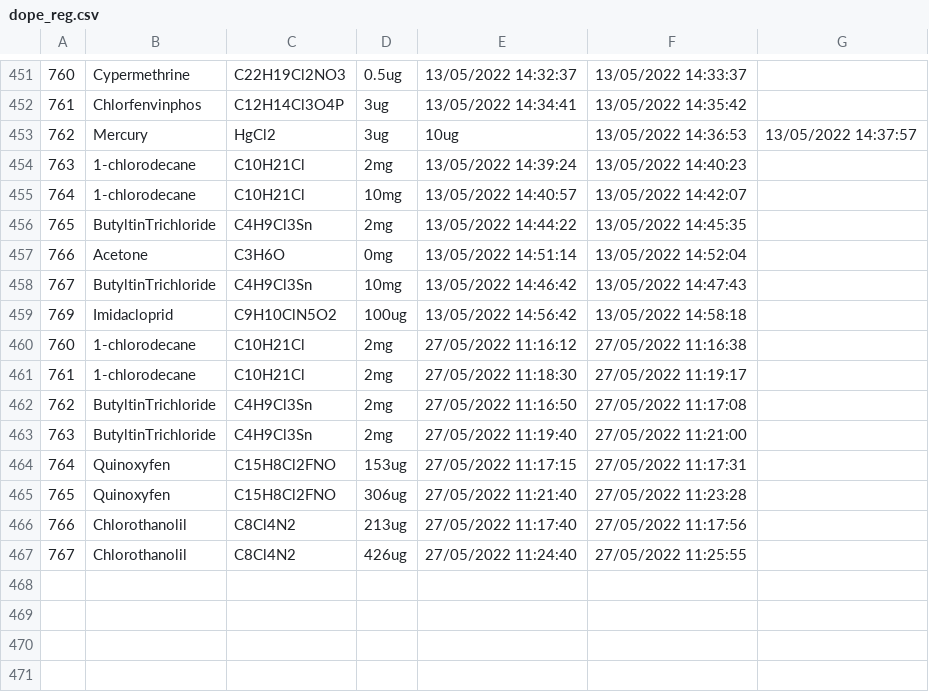
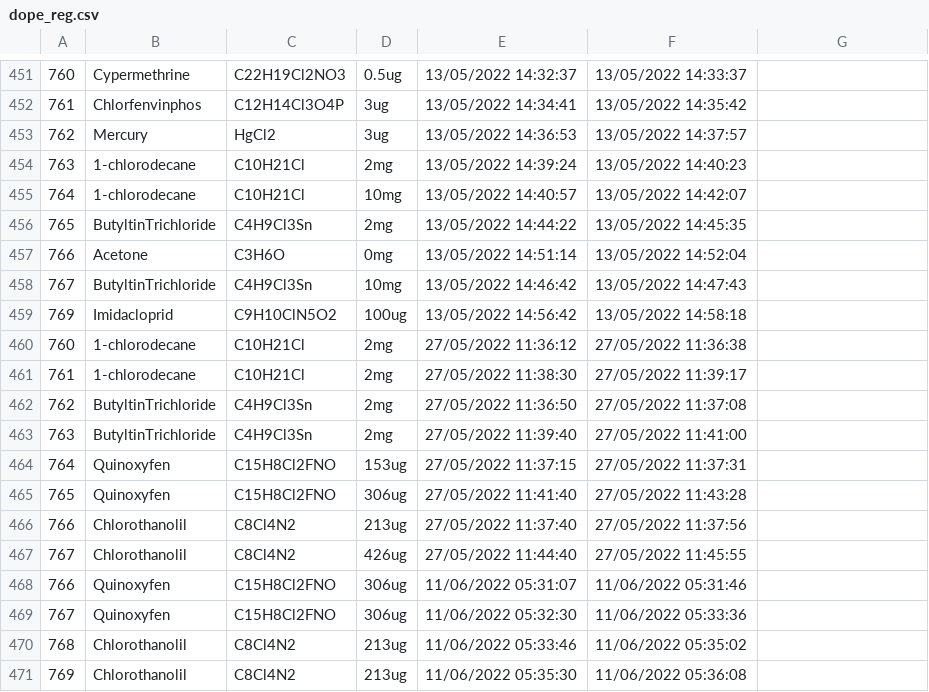
Before and after one commit to ruckapark/IndicateurGlobal, a CSV file: REGS/dope_reg.csv, drawn as a sheet; only a part is shown, gaps mark what is left out.

```diff
--- a/REGS/dope_reg.csv
+++ b/REGS/dope_reg.csv
@@ -452,3 +452,3 @@
 761,Chlorfenvinphos,C12H14Cl3O4P,3ug,13/05/2022 14:34:41,13/05/2022 14:35:42
-762,Mercury,HgCl2,3ug,10ug,13/05/2022 14:36:53,13/05/2022 14:37:57
+762,Mercury,HgCl2,3ug,13/05/2022 14:36:53,13/05/2022 14:37:57
 763,1-chlorodecane,C10H21Cl,2mg,13/05/2022 14:39:24,13/05/2022 14:40:23
@@ -459,9 +459,13 @@
 769,Imidacloprid,C9H10ClN5O2,100ug,13/05/2022 14:56:42,13/05/2022 14:58:18
-760,1-chlorodecane,C10H21Cl,2mg,27/05/2022 11:16:12,27/05/2022 11:16:38
-761,1-chlorodecane,C10H21Cl,2mg,27/05/2022 11:18:30,27/05/2022 11:19:17
-762,ButyltinTrichloride,C4H9Cl3Sn,2mg,27/05/2022 11:16:50,27/05/2022 11:17:08
-763,ButyltinTrichloride,C4H9Cl3Sn,2mg,27/05/2022 11:19:40,27/05/2022 11:21:00
-764,Quinoxyfen,C15H8Cl2FNO,153ug,27/05/2022 11:17:15,27/05/2022 11:17:31
-765,Quinoxyfen,C15H8Cl2FNO,306ug,27/05/2022 11:21:40,27/05/2022 11:23:28
-766,Chlorothanolil,C8Cl4N2,213ug,27/05/2022 11:17:40,27/05/2022 11:17:56
-767,Chlorothanolil,C8Cl4N2,426ug,27/05/2022 11:24:40,27/05/2022 11:25:55
+760,1-chlorodecane,C10H21Cl,2mg,27/05/2022 11:36:12,27/05/2022 11:36:38
+761,1-chlorodecane,C10H21Cl,2mg,27/05/2022 11:38:30,27/05/2022 11:39:17
+762,ButyltinTrichloride,C4H9Cl3Sn,2mg,27/05/2022 11:36:50,27/05/2022 11:37:08
+763,ButyltinTrichloride,C4H9Cl3Sn,2mg,27/05/2022 11:39:40,27/05/2022 11:41:00
+764,Quinoxyfen,C15H8Cl2FNO,153ug,27/05/2022 11:37:15,27/05/2022 11:37:31
+765,Quinoxyfen,C15H8Cl2FNO,306ug,27/05/2022 11:41:40,27/05/2022 11:43:28
+766,Chlorothanolil,C8Cl4N2,213ug,27/05/2022 11:37:40,27/05/2022 11:37:56
+767,Chlorothanolil,C8Cl4N2,426ug,27/05/2022 11:44:40,27/05/2022 11:45:55
+766,Quinoxyfen,C15H8Cl2FNO,306ug,11/06/2022 05:31:07,11/06/2022 05:31:46
+767,Quinoxyfen,C15H8Cl2FNO,306ug,11/06/2022 05:32:30,11/06/2022 05:33:36
+768,Chlorothanolil,C8Cl4N2,213ug,11/06/2022 05:33:46,11/06/2022 05:35:02
+769,Chlorothanolil,C8Cl4N2,213ug,11/06/2022 05:35:30,11/06/2022 05:36:08
```
Also changed, not shown: 1 other file.
